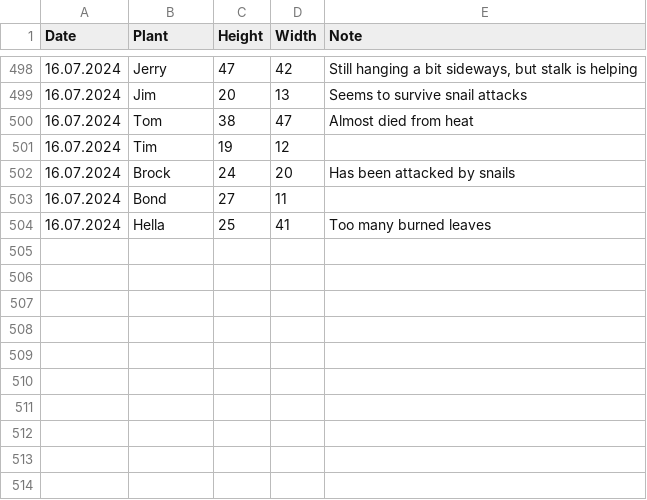
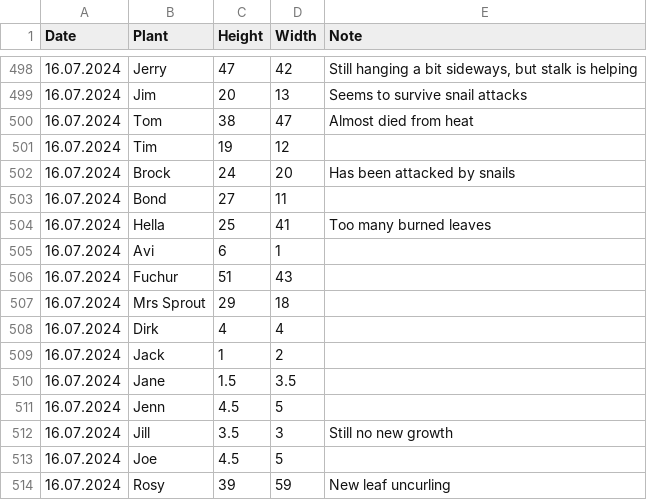
Before and after one commit to MarcoTz/Plants, a CSV file: Logs/Growth.csv, drawn as a sheet; only a part is shown, gaps mark what is left out.

```diff
--- a/Logs/Growth.csv
+++ b/Logs/Growth.csv
@@ -504 +504,11 @@ Date;Plant;Height;Width;Note
 16.07.2024;Hella;25;41;Too many burned leaves
+16.07.2024;Avi;6;1;
+16.07.2024;Fuchur;51;43;
+16.07.2024;Mrs Sprout;29;18;
+16.07.2024;Dirk;4;4;
+16.07.2024;Jack;1;2;
+16.07.2024;Jane;1.5;3.5;
+16.07.2024;Jenn;4.5;5;
+16.07.2024;Jill;3.5;3;Still no new growth
+16.07.2024;Joe;4.5;5;
+16.07.2024;Rosy;39;59;New leaf uncurling
```
Also changed, not shown: Logs/Activities.csv, 27 other files.
